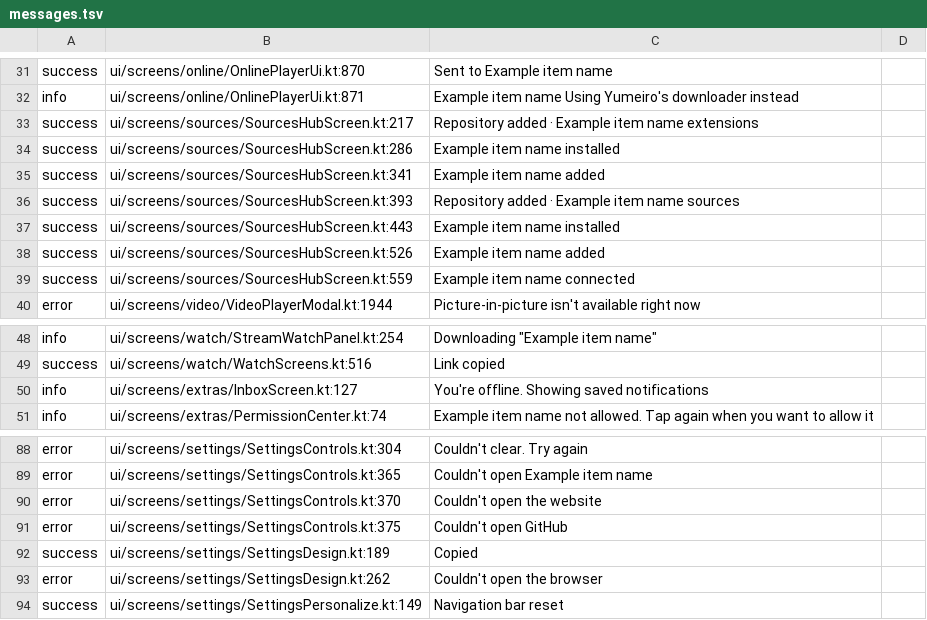
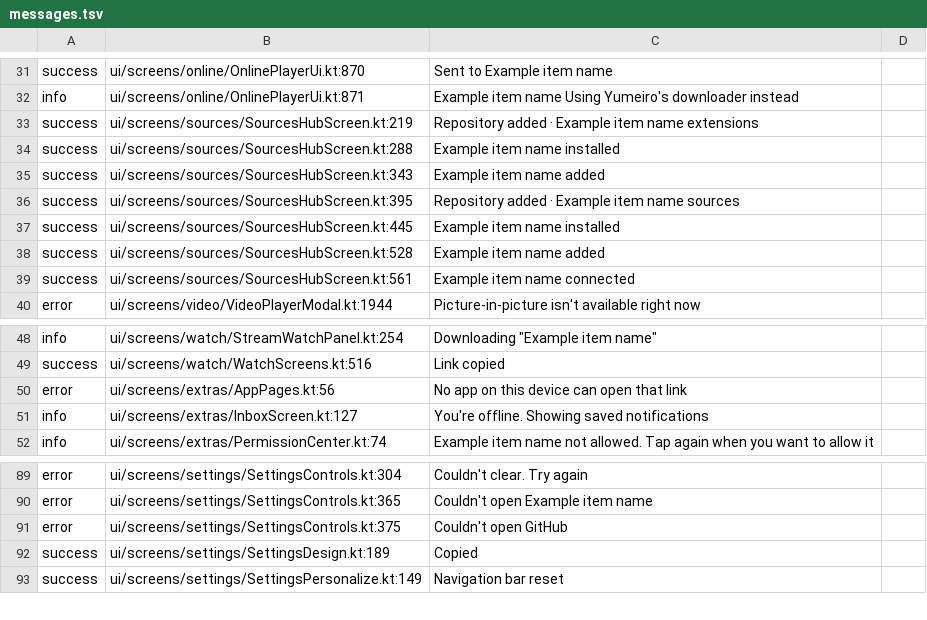
Before and after one commit to siamform/yumeiro, a TSV file: app/src/androidTest/assets/messages.tsv, drawn as a sheet; only a part is shown, gaps mark what is left out.

Commit message:
fix(G13 N8): a link nothing can open now tells the user instead of doing nothing (N8-1)
Cause: Links.open returned false when no app could open a link (no browser: common on
Android TV and some stripped phones), and most callers ignored it: Support page (star,
Telegram, website), reminder cards, inbox links, ntfy install buttons did nothing on tap.
Two Settings rows had their own messages; others were silent.
Fix: Links.open tells the user itself ("No app on this device can open that link");
tell=false for the notification tap, which falls back to the inbox. The two Settings
messages are folded into it (same behaviour, one text). messages.tsv regenerated.
Tests: LinksOpenTest (Robolectric, checkActivities) - fails on old code (no message).
Evidence: pending CI.
Timestamp: 2026-11-17T10:02:04Z
Ledger: N8-1

Co-authored-by: Perplexity <noreply@perplexity.ai>

```diff
--- a/app/src/androidTest/assets/messages.tsv
+++ b/app/src/androidTest/assets/messages.tsv
@@ -32,9 +32,9 @@ success	ui/screens/online/OnlinePlayerUi.kt:870	Sent to Example item name
 info	ui/screens/online/OnlinePlayerUi.kt:871	Example item name Using Yumeiro's downloader instead	
-success	ui/screens/sources/SourcesHubScreen.kt:217	Repository added · Example item name extensions	
-success	ui/screens/sources/SourcesHubScreen.kt:286	Example item name installed	
-success	ui/screens/sources/SourcesHubScreen.kt:341	Example item name added	
-success	ui/screens/sources/SourcesHubScreen.kt:393	Repository added · Example item name sources	
-success	ui/screens/sources/SourcesHubScreen.kt:443	Example item name installed	
-success	ui/screens/sources/SourcesHubScreen.kt:526	Example item name added	
-success	ui/screens/sources/SourcesHubScreen.kt:559	Example item name connected	
+success	ui/screens/sources/SourcesHubScreen.kt:219	Repository added · Example item name extensions	
+success	ui/screens/sources/SourcesHubScreen.kt:288	Example item name installed	
+success	ui/screens/sources/SourcesHubScreen.kt:343	Example item name added	
+success	ui/screens/sources/SourcesHubScreen.kt:395	Repository added · Example item name sources	
+success	ui/screens/sources/SourcesHubScreen.kt:445	Example item name installed	
+success	ui/screens/sources/SourcesHubScreen.kt:528	Example item name added	
+success	ui/screens/sources/SourcesHubScreen.kt:561	Example item name connected	
 error	ui/screens/video/VideoPlayerModal.kt:1944	Picture-in-picture isn't available right now	
@@ -49,2 +49,3 @@ info	ui/screens/watch/StreamWatchPanel.kt:254	Downloading "Example item name"
 success	ui/screens/watch/WatchScreens.kt:516	Link copied	
+error	ui/screens/extras/AppPages.kt:56	No app on this device can open that link	
 info	ui/screens/extras/InboxScreen.kt:127	You're offline. Showing saved notifications	
@@ -89,6 +90,4 @@ error	ui/screens/settings/SettingsControls.kt:304	Couldn't clear. Try again
 error	ui/screens/settings/SettingsControls.kt:365	Couldn't open Example item name	
-error	ui/screens/settings/SettingsControls.kt:370	Couldn't open the website	
 error	ui/screens/settings/SettingsControls.kt:375	Couldn't open GitHub	
 success	ui/screens/settings/SettingsDesign.kt:189	Copied	
-error	ui/screens/settings/SettingsDesign.kt:262	Couldn't open the browser	
 success	ui/screens/settings/SettingsPersonalize.kt:149	Navigation bar reset	
```
Also changed, not shown: 6 other files.
